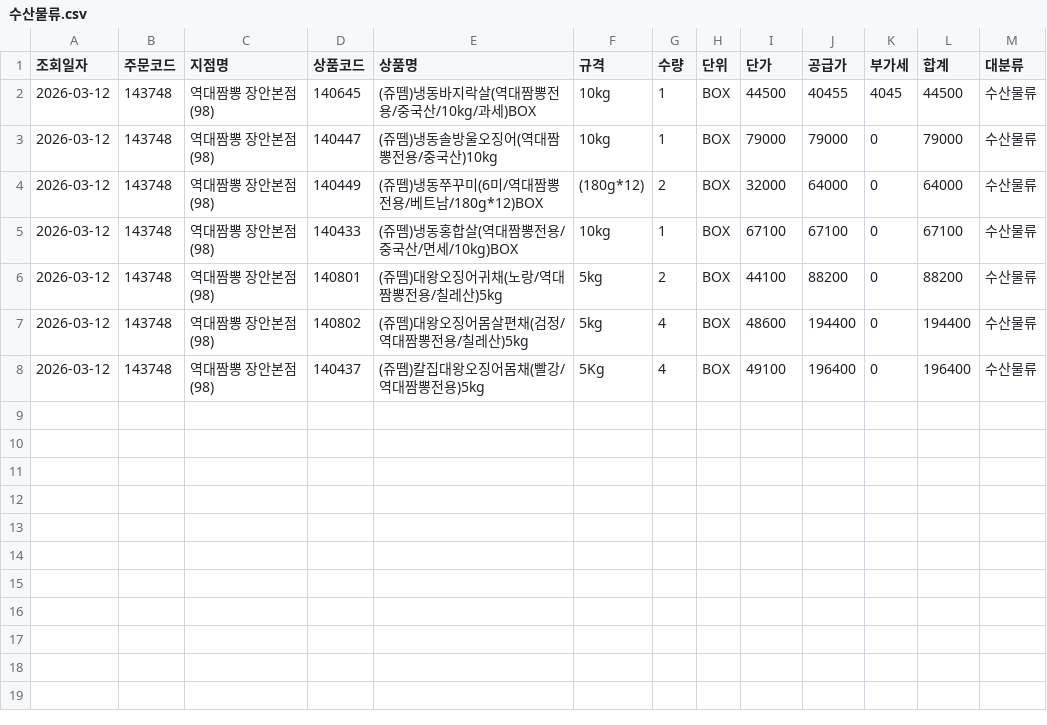
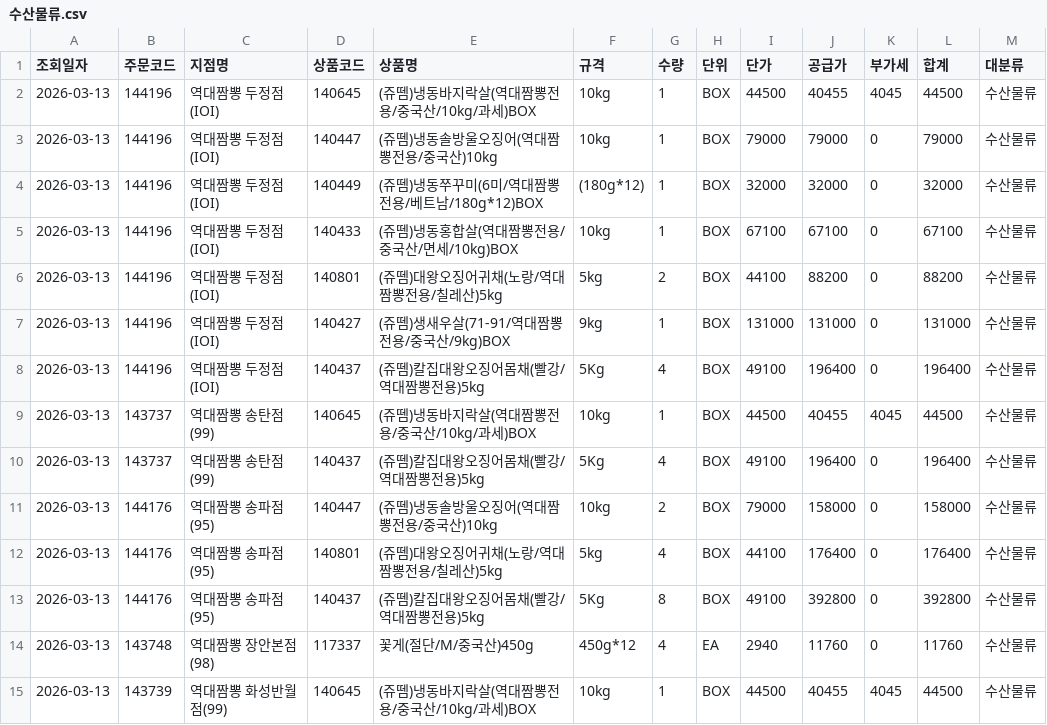
Before and after one commit to dampd21/Sajodaerim, a CSV file: output/by_category/수산물류.csv, drawn as a sheet.

```diff
--- a/output/by_category/수산물류.csv
+++ b/output/by_category/수산물류.csv
@@ -1,8 +1,15 @@
 조회일자,주문코드,지점명,상품코드,상품명,규격,수량,단위,단가,공급가,부가세,합계,대분류
-2026-03-12,143748,역대짬뽕 장안본점(98),140645,(쥬뗌)냉동바지락살(역대짬뽕전용/중국산/10kg/과세)BOX,10kg,1,BOX,44500,40455,4045,44500,수산물류
-2026-03-12,143748,역대짬뽕 장안본점(98),140447,(쥬뗌)냉동솔방울오징어(역대짬뽕전용/중국산)10kg,10kg,1,BOX,79000,79000,0,79000,수산물류
-2026-03-12,143748,역대짬뽕 장안본점(98),140449,(쥬뗌)냉동쭈꾸미(6미/역대짬뽕전용/베트남/180g*12)BOX,(180g*12),2,BOX,32000,64000,0,64000,수산물류
-2026-03-12,143748,역대짬뽕 장안본점(98),140433,(쥬뗌)냉동홍합살(역대짬뽕전용/중국산/면세/10kg)BOX,10kg,1,BOX,67100,67100,0,67100,수산물류
-2026-03-12,143748,역대짬뽕 장안본점(98),140801,(쥬뗌)대왕오징어귀채(노랑/역대짬뽕전용/칠레산)5kg,5kg,2,BOX,44100,88200,0,88200,수산물류
-2026-03-12,143748,역대짬뽕 장안본점(98),140802,(쥬뗌)대왕오징어몸살편채(검정/역대짬뽕전용/칠레산)5kg,5kg,4,BOX,48600,194400,0,194400,수산물류
-2026-03-12,143748,역대짬뽕 장안본점(98),140437,(쥬뗌)칼집대왕오징어몸채(빨강/역대짬뽕전용)5kg,5Kg,4,BOX,49100,196400,0,196400,수산물류
+2026-03-13,144196,역대짬뽕 두정점(IOI),140645,(쥬뗌)냉동바지락살(역대짬뽕전용/중국산/10kg/과세)BOX,10kg,1,BOX,44500,40455,4045,44500,수산물류
+2026-03-13,144196,역대짬뽕 두정점(IOI),140447,(쥬뗌)냉동솔방울오징어(역대짬뽕전용/중국산)10kg,10kg,1,BOX,79000,79000,0,79000,수산물류
+2026-03-13,144196,역대짬뽕 두정점(IOI),140449,(쥬뗌)냉동쭈꾸미(6미/역대짬뽕전용/베트남/180g*12)BOX,(180g*12),1,BOX,32000,32000,0,32000,수산물류
+2026-03-13,144196,역대짬뽕 두정점(IOI),140433,(쥬뗌)냉동홍합살(역대짬뽕전용/중국산/면세/10kg)BOX,10kg,1,BOX,67100,67100,0,67100,수산물류
+2026-03-13,144196,역대짬뽕 두정점(IOI),140801,(쥬뗌)대왕오징어귀채(노랑/역대짬뽕전용/칠레산)5kg,5kg,2,BOX,44100,88200,0,88200,수산물류
+2026-03-13,144196,역대짬뽕 두정점(IOI),140427,(쥬뗌)생새우살(71-91/역대짬뽕전용/중국산/9kg)BOX,9kg,1,BOX,131000,131000,0,131000,수산물류
+2026-03-13,144196,역대짬뽕 두정점(IOI),140437,(쥬뗌)칼집대왕오징어몸채(빨강/역대짬뽕전용)5kg,5Kg,4,BOX,49100,196400,0,196400,수산물류
+2026-03-13,143737,역대짬뽕 송탄점(99),140645,(쥬뗌)냉동바지락살(역대짬뽕전용/중국산/10kg/과세)BOX,10kg,1,BOX,44500,40455,4045,44500,수산물류
+2026-03-13,143737,역대짬뽕 송탄점(99),140437,(쥬뗌)칼집대왕오징어몸채(빨강/역대짬뽕전용)5kg,5Kg,4,BOX,49100,196400,0,196400,수산물류
+2026-03-13,144176,역대짬뽕 송파점(95),140447,(쥬뗌)냉동솔방울오징어(역대짬뽕전용/중국산)10kg,10kg,2,BOX,79000,158000,0,158000,수산물류
+2026-03-13,144176,역대짬뽕 송파점(95),140801,(쥬뗌)대왕오징어귀채(노랑/역대짬뽕전용/칠레산)5kg,5kg,4,BOX,44100,176400,0,176400,수산물류
+2026-03-13,144176,역대짬뽕 송파점(95),140437,(쥬뗌)칼집대왕오징어몸채(빨강/역대짬뽕전용)5kg,5Kg,8,BOX,49100,392800,0,392800,수산물류
+2026-03-13,143748,역대짬뽕 장안본점(98),117337,꽃게(절단/M/중국산)450g,450g*12,4,EA,2940,11760,0,11760,수산물류
+2026-03-13,143739,역대짬뽕 화성반월점(99),140645,(쥬뗌)냉동바지락살(역대짬뽕전용/중국산/10kg/과세)BOX,10kg,1,BOX,44500,40455,4045,44500,수산물류
```
Also changed, not shown: output/by_category/용품류.csv, output/by_category/축산물류.csv, 11 other files.
